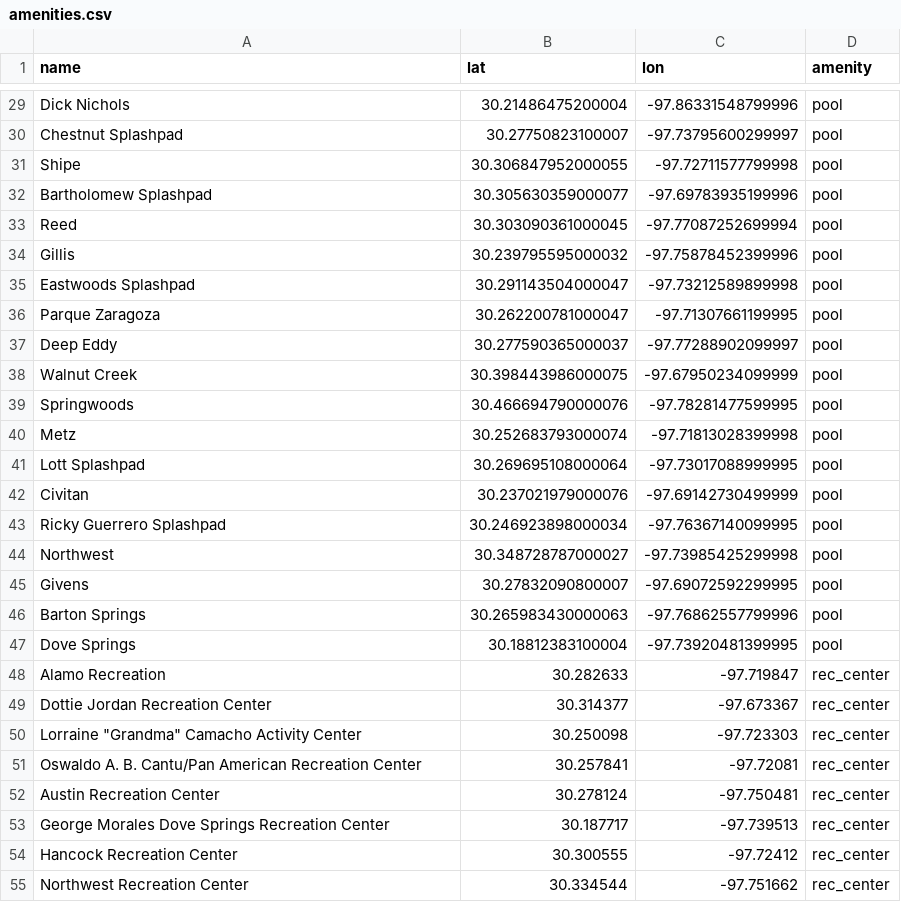
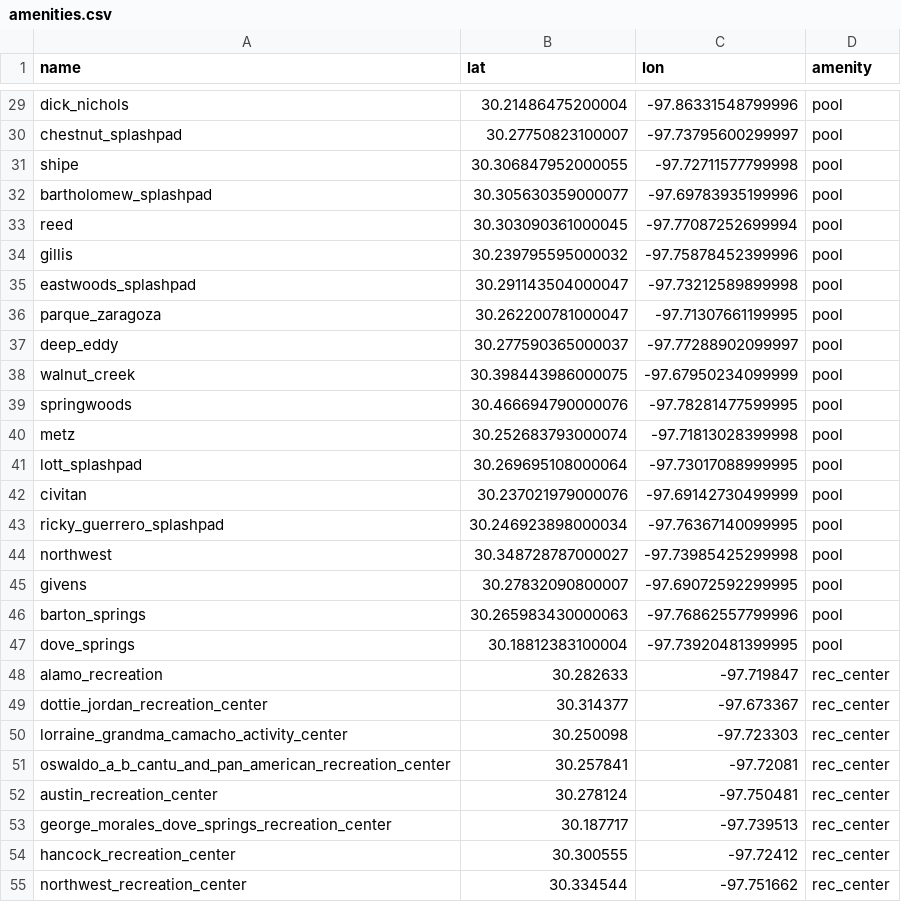
Before and after one commit to kc4stillo/bikeshare_analysis, a CSV file: cleaned/amenities/amenities.csv, drawn as a sheet; only a part is shown, gaps mark what is left out; the diff covers the shown part only; the diff names each change by its address in the sheet, - before the commit and + after, or states it on an @@ line.

Commit message:
fixed all names for amenitis and transportation

```diff
--- a/cleaned/amenities/amenities.csv
+++ b/cleaned/amenities/amenities.csv
-A29 (name): Dick Nichols
+A29 (name): dick_nichols
-A30 (name): Chestnut Splashpad
+A30 (name): chestnut_splashpad
-A31 (name): Shipe
+A31 (name): shipe
-A32 (name): Bartholomew Splashpad
+A32 (name): bartholomew_splashpad
-A33 (name): Reed
+A33 (name): reed
-A34 (name): Gillis
+A34 (name): gillis
-A35 (name): Eastwoods Splashpad
+A35 (name): eastwoods_splashpad
-A36 (name): Parque Zaragoza
+A36 (name): parque_zaragoza
-A37 (name): Deep Eddy
+A37 (name): deep_eddy
-A38 (name): Walnut Creek
+A38 (name): walnut_creek
-A39 (name): Springwoods
+A39 (name): springwoods
-A40 (name): Metz
+A40 (name): metz
-A41 (name): Lott Splashpad
+A41 (name): lott_splashpad
-A42 (name): Civitan
+A42 (name): civitan
-A43 (name): Ricky Guerrero Splashpad
+A43 (name): ricky_guerrero_splashpad
-A44 (name): Northwest
+A44 (name): northwest
-A45 (name): Givens
+A45 (name): givens
-A46 (name): Barton Springs
+A46 (name): barton_springs
-A47 (name): Dove Springs
+A47 (name): dove_springs
-A48 (name): Alamo Recreation
+A48 (name): alamo_recreation
-A49 (name): Dottie Jordan Recreation Center
+A49 (name): dottie_jordan_recreation_center
-A50 (name): Lorraine "Grandma" Camacho Activity Center
+A50 (name): lorraine_grandma_camacho_activity_center
-A51 (name): Oswaldo A. B. Cantu/Pan American Recreation Center
+A51 (name): oswaldo_a_b_cantu_and_pan_american_recreation_center
-A52 (name): Austin Recreation Center
+A52 (name): austin_recreation_center
-A53 (name): George Morales Dove Springs Recreation Center
+A53 (name): george_morales_dove_springs_recreation_center
-A54 (name): Hancock Recreation Center
+A54 (name): hancock_recreation_center
-A55 (name): Northwest Recreation Center
+A55 (name): northwest_recreation_center
```
Also changed, not shown: 76 edited cells elsewhere in this file, data/cleaned/transportation/transportation.csv, 3 other files.
